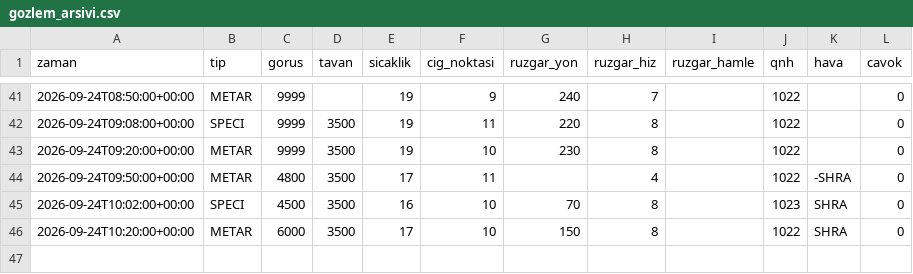
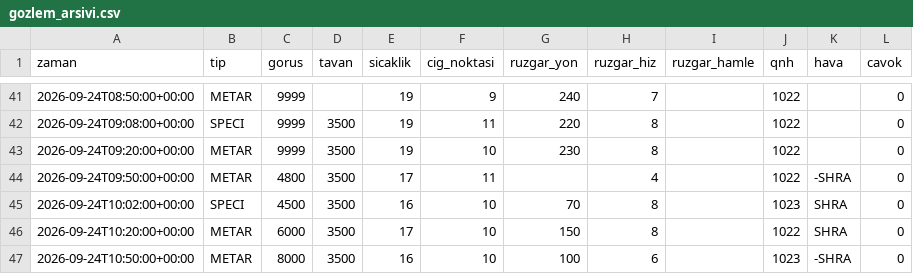
Before and after one commit to atakanoskay1-creator/ltfj-bot, a CSV file: gozlem_arsivi.csv, drawn as a sheet; only a part is shown, gaps mark what is left out; the diff names each change by its address in the sheet, - before the commit and + after, or states it on an @@ line.

```diff
--- a/gozlem_arsivi.csv
+++ b/gozlem_arsivi.csv
+row 47: 2026-09-24T10:50:00+00:00 | METAR | 8000 | 3500 | 16 | 10 | 100 | 6 |  | 1023 | -SHRA | 0
```
Also changed, not shown: 4 other files.
